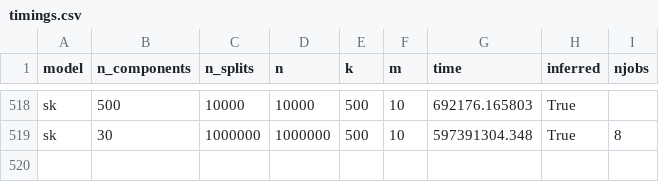
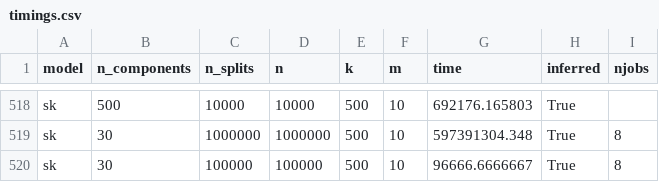
Before and after one commit to Sm00thix/IKPLS, a CSV file: timings/timings.csv, drawn as a sheet; only a part is shown, gaps mark what is left out.

Commit message:
timings update

```diff
--- a/timings/timings.csv
+++ b/timings/timings.csv
@@ -519 +519,2 @@ sk,500,10000,10000,500,10,692176.165803,True
 sk,30,1000000,1000000,500,10,597391304.348,True,8
+sk,30,100000,100000,500,10,96666.6666667,True,8
```
